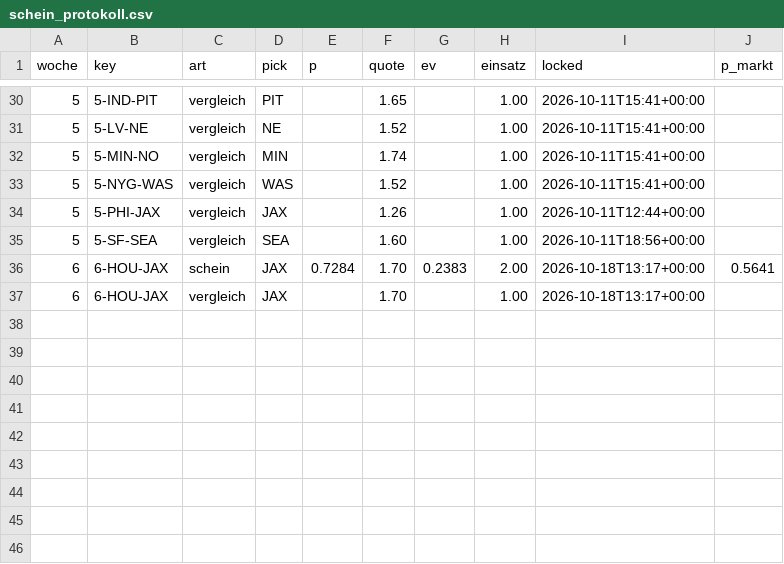
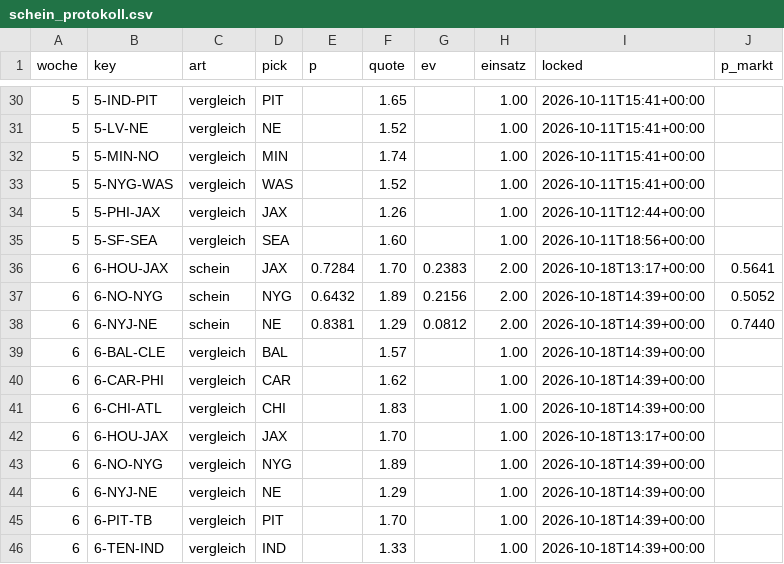
Before and after one commit to Cako18/gridiron-data, a CSV file: data/schein_protokoll.csv, drawn as a sheet; only a part is shown, gaps mark what is left out.

```diff
--- a/data/schein_protokoll.csv
+++ b/data/schein_protokoll.csv
@@ -36,2 +36,11 @@ woche,key,art,pick,p,quote,ev,einsatz,locked,p_markt
 6,6-HOU-JAX,schein,JAX,0.7284,1.70,0.2383,2.00,2026-10-18T13:17+00:00,0.5641
+6,6-NO-NYG,schein,NYG,0.6432,1.89,0.2156,2.00,2026-10-18T14:39+00:00,0.5052
+6,6-NYJ-NE,schein,NE,0.8381,1.29,0.0812,2.00,2026-10-18T14:39+00:00,0.7440
+6,6-BAL-CLE,vergleich,BAL,,1.57,,1.00,2026-10-18T14:39+00:00,
+6,6-CAR-PHI,vergleich,CAR,,1.62,,1.00,2026-10-18T14:39+00:00,
+6,6-CHI-ATL,vergleich,CHI,,1.83,,1.00,2026-10-18T14:39+00:00,
 6,6-HOU-JAX,vergleich,JAX,,1.70,,1.00,2026-10-18T13:17+00:00,
+6,6-NO-NYG,vergleich,NYG,,1.89,,1.00,2026-10-18T14:39+00:00,
+6,6-NYJ-NE,vergleich,NE,,1.29,,1.00,2026-10-18T14:39+00:00,
+6,6-PIT-TB,vergleich,PIT,,1.70,,1.00,2026-10-18T14:39+00:00,
+6,6-TEN-IND,vergleich,IND,,1.33,,1.00,2026-10-18T14:39+00:00,
```
Also changed, not shown: data/ki_protokoll.csv, data/line_history.csv, 3 other files.
